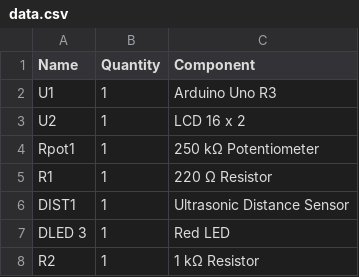
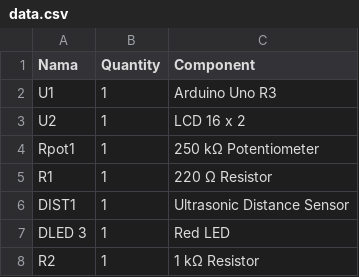
Before and after one commit to rickys20/Penugasan-NCC-Arduino, a CSV file: data.csv, drawn as a sheet.

Commit message:
Update data.csv

```diff
--- a/data.csv
+++ b/data.csv
@@ -1,2 +1,2 @@
-Name,Quantity,Component
+Nama,Quantity,Component
 "U1",1," Arduino Uno R3"
```
